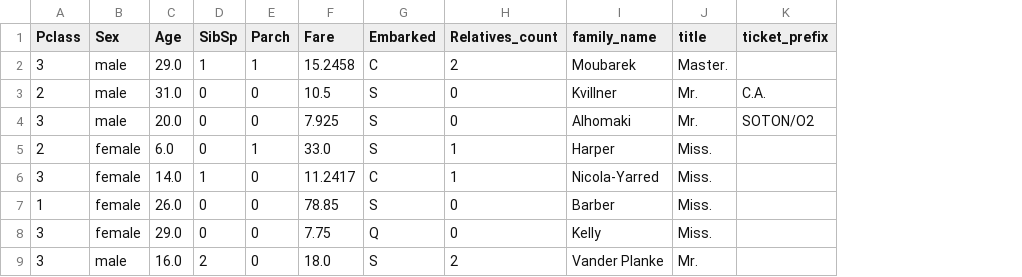
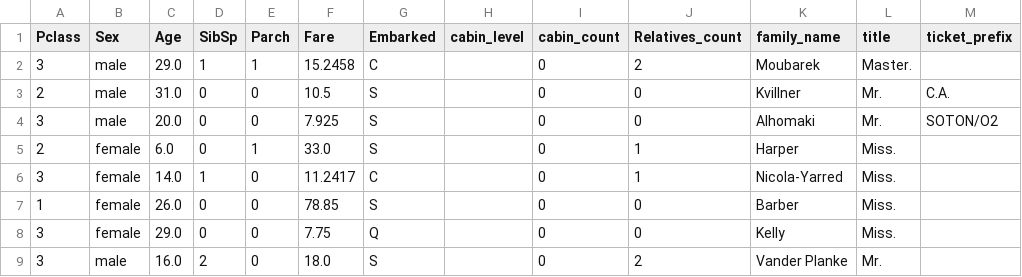
Before and after one commit to DDDDDDDEVIN/Titanic, a CSV file: data/curated/cleaned_val_X.csv, drawn as a sheet; only a part is shown; the diff names each change by its address in the sheet, - before the commit and + after, or states it on an @@ line.

```diff
--- a/data/curated/cleaned_val_X.csv
+++ b/data/curated/cleaned_val_X.csv
+column H (cabin_level), empty
+column I (cabin_count), rows 2-9: all 0
```
Also changed, not shown: data/curated/cleaned_test_X.csv, data/curated/cleaned_train_X.csv, 13 other files.
